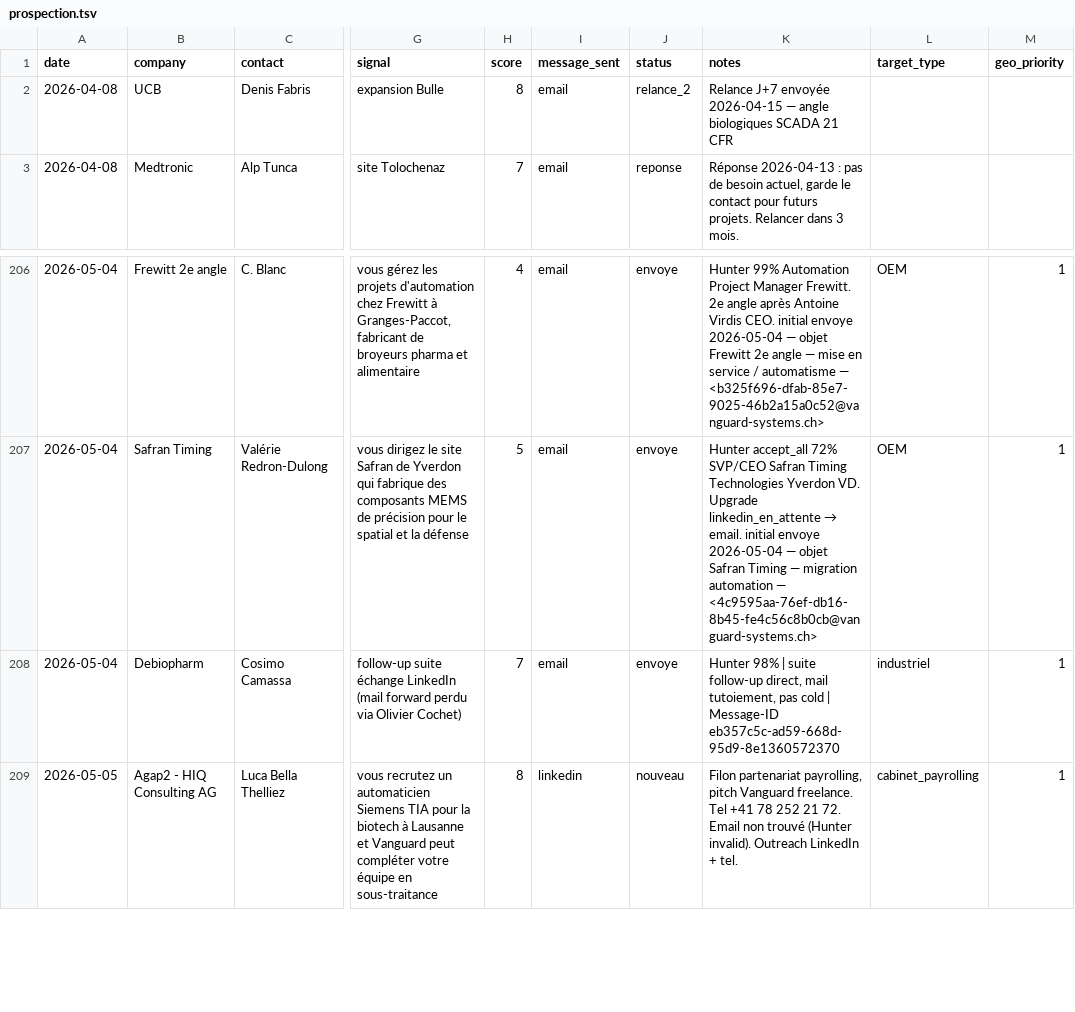
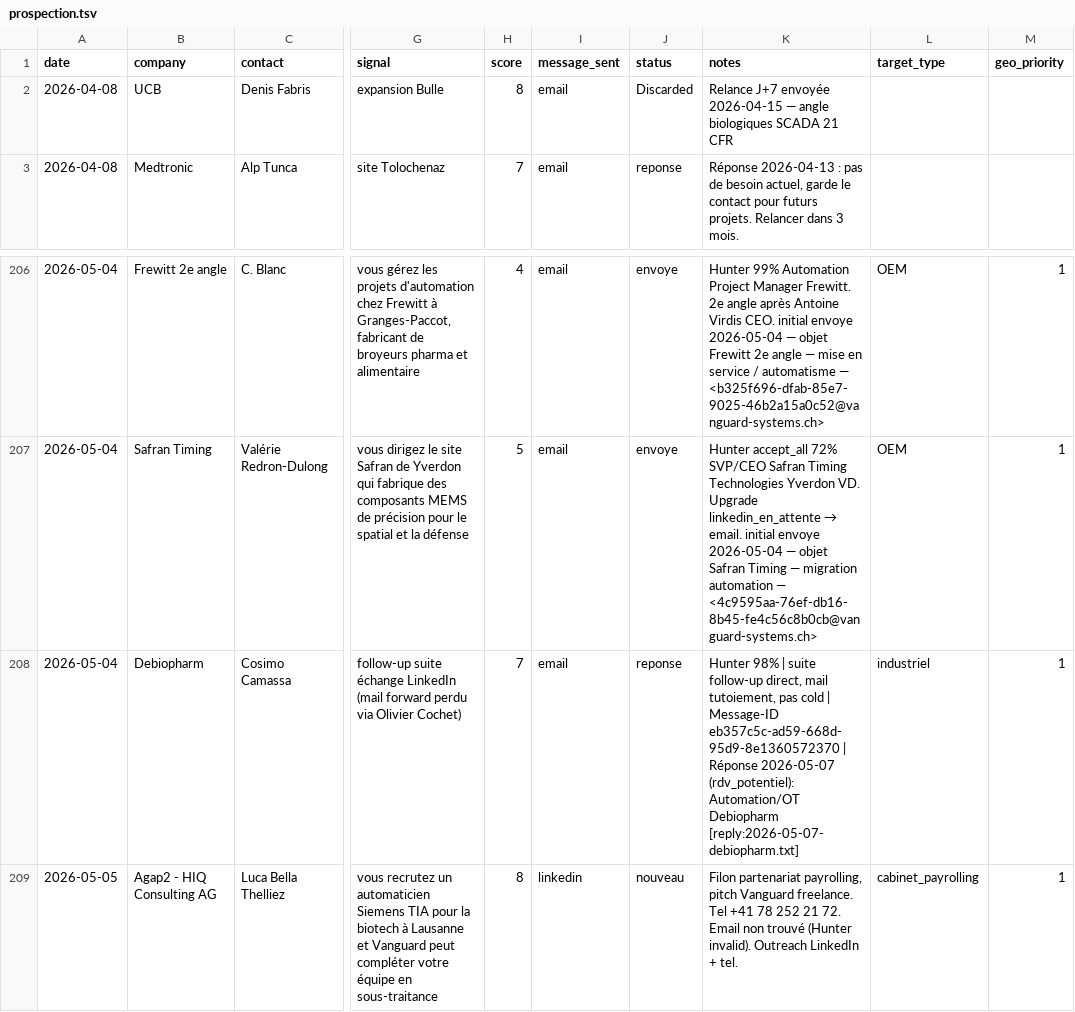
Before and after one commit to vandervan0001/career-ops, a TSV file: data/prospection.tsv, drawn as a sheet; only a part is shown, gaps mark what is left out; the diff names each change by its address in the sheet, - before the commit and + after, or states it on an @@ line.

```diff
--- a/data/prospection.tsv
+++ b/data/prospection.tsv
-J2 (status): relance_2
+J2 (status): Discarded
-J208 (status): envoye
+J208 (status): reponse
-K208 (notes): …Message-ID eb357c5c-ad59-668d-95d9-8e1360572370
+K208 (notes): …Message-ID eb357c5c-ad59-668d-95d9-8e1360572370 | Réponse 2026-05-07 (rdv_potentiel): Automation/OT Debiopharm [reply:2026-05-07-debiopharm.txt]
```
Also changed, not shown: 6 other files.
